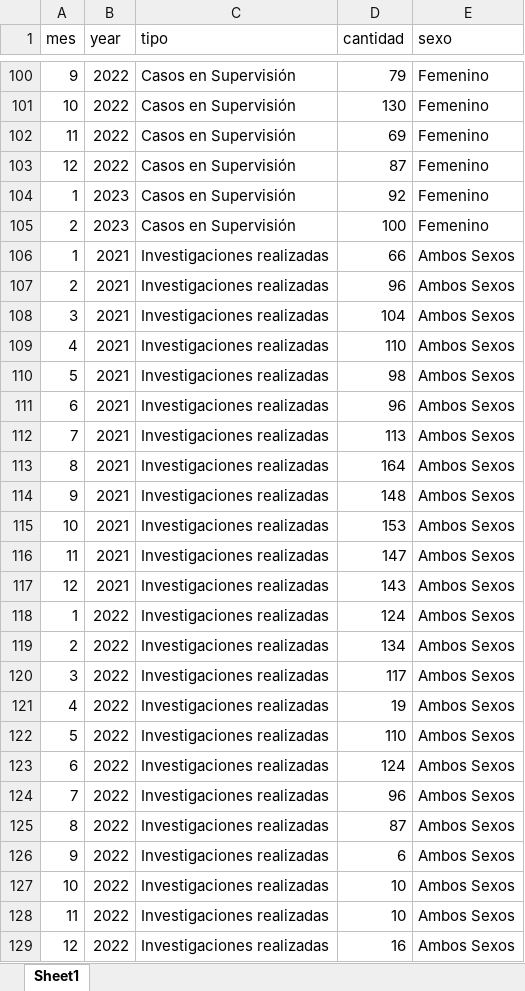
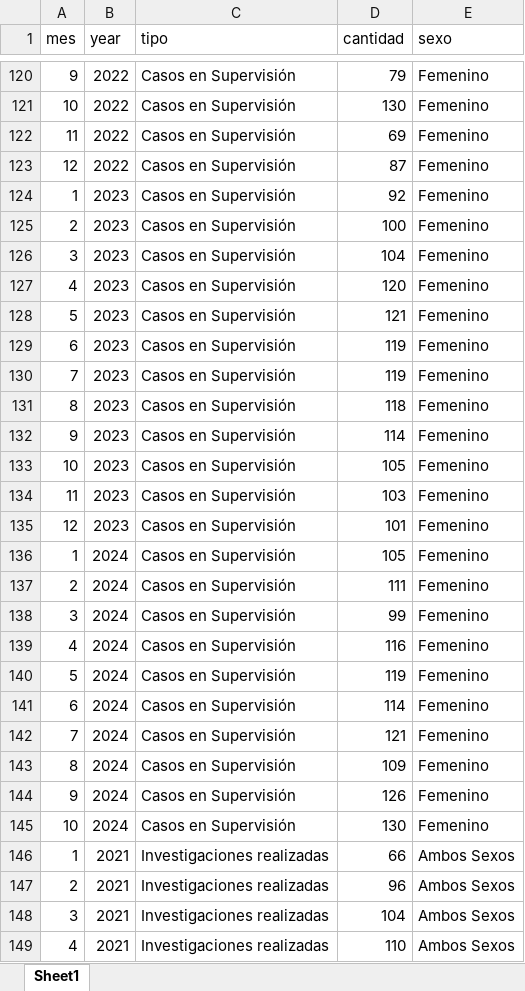
Before and after one commit to EstadisticasPR/ViolenciaGeneroPR, an Excel workbook: data/Departamento_de_correccion_y_rehabilitacion/dcrCasosInv.xlsx, sheet Sheet1, drawn as a sheet; only a part is shown, gaps mark what is left out; the shorter side is filled out with more unchanged rows; values as stored, in another font and other column widths than the file's, no borders; the diff covers the shown part only; the diff names each change by its address in the sheet, - before the commit and + after, or states it on an @@ line.

```diff
--- a/data/Departamento_de_correccion_y_rehabilitacion/dcrCasosInv.xlsx (sheet Sheet1)
+++ b/data/Departamento_de_correccion_y_rehabilitacion/dcrCasosInv.xlsx (sheet Sheet1)
+row 126: 3 | 2023 | Casos en Supervisión | 104 | Femenino
+row 127: 4 | 2023 | Casos en Supervisión | 120 | Femenino
+row 128: 5 | 2023 | Casos en Supervisión | 121 | Femenino
+row 129: 6 | 2023 | Casos en Supervisión | 119 | Femenino
+row 130: 7 | 2023 | Casos en Supervisión | 119 | Femenino
+row 131: 8 | 2023 | Casos en Supervisión | 118 | Femenino
+row 132: 9 | 2023 | Casos en Supervisión | 114 | Femenino
+row 133: 10 | 2023 | Casos en Supervisión | 105 | Femenino
+row 134: 11 | 2023 | Casos en Supervisión | 103 | Femenino
+row 135: 12 | 2023 | Casos en Supervisión | 101 | Femenino
+row 136: 1 | 2024 | Casos en Supervisión | 105 | Femenino
+row 137: 2 | 2024 | Casos en Supervisión | 111 | Femenino
+row 138: 3 | 2024 | Casos en Supervisión | 99 | Femenino
+row 139: 4 | 2024 | Casos en Supervisión | 116 | Femenino
+row 140: 5 | 2024 | Casos en Supervisión | 119 | Femenino
+row 141: 6 | 2024 | Casos en Supervisión | 114 | Femenino
+row 142: 7 | 2024 | Casos en Supervisión | 121 | Femenino
+row 143: 8 | 2024 | Casos en Supervisión | 109 | Femenino
+row 144: 9 | 2024 | Casos en Supervisión | 126 | Femenino
+row 145: 10 | 2024 | Casos en Supervisión | 130 | Femenino
```
Also changed, not shown: 40 added rows elsewhere in this sheet, data/Prevencion_de_violencia_de_genero_CAVV/SAFEkits.xlsx, 5 other files.
